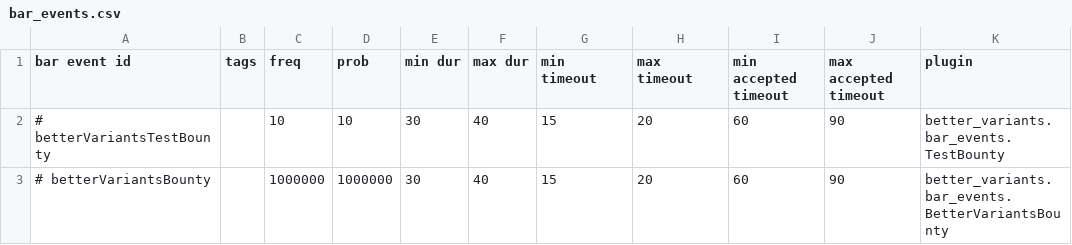
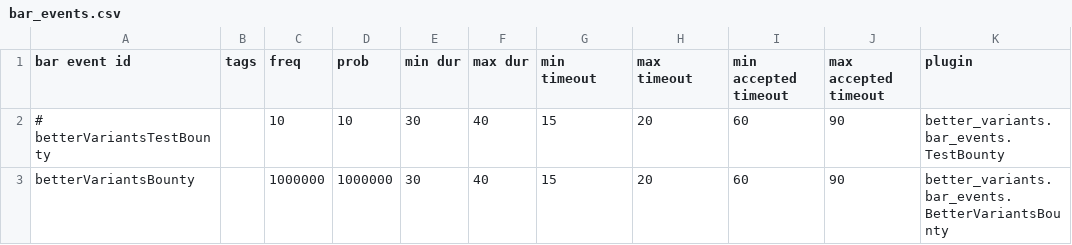
Before and after one commit to itBeABruhmoment/BetterVariants, a CSV file: data/campaign/bar_events.csv, drawn as a sheet.

Commit message:
better seed generation method for bounties

```diff
--- a/data/campaign/bar_events.csv
+++ b/data/campaign/bar_events.csv
@@ -2,2 +2,2 @@ bar event id,tags,freq,prob,min dur,max dur,min timeout,max timeout,min accepted
 # betterVariantsTestBounty,,10,10,30,40,15,20,60,90,better_variants.bar_events.TestBounty
-# betterVariantsBounty,,1000000,1000000,30,40,15,20,60,90,better_variants.bar_events.BetterVariantsBounty
+betterVariantsBounty,,1000000,1000000,30,40,15,20,60,90,better_variants.bar_events.BetterVariantsBounty
```
Also changed, not shown: 2 other files.
